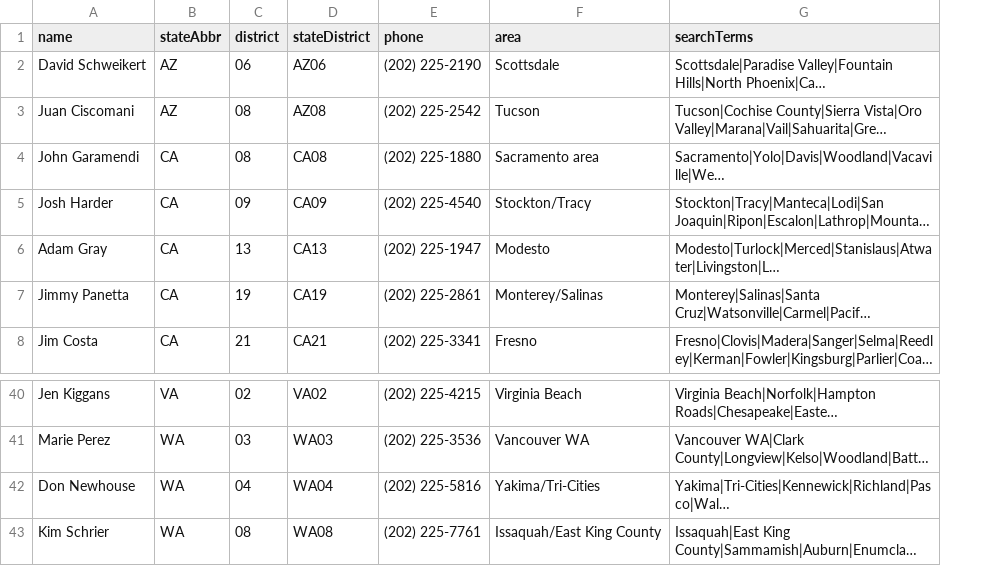
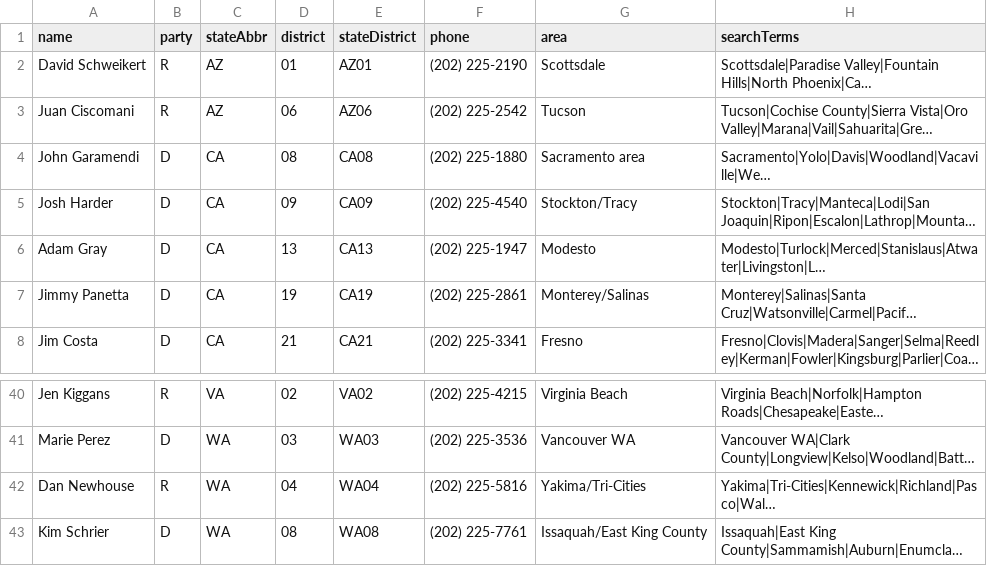
Before and after one commit to phillycivic/haiti-tps, a CSV file: data/targeted.csv, drawn as a sheet; only a part is shown, gaps mark what is left out; long unchanged cells end in …; addresses are those after the commit; the diff names each change by its address in the sheet, - before the commit and + after, or states it on an @@ line.

```diff
--- a/data/targeted.csv
+++ b/data/targeted.csv
+column B (party), rows 2-8: R | R | D | D | D | D | D; rows 40-43: R | D | R | D
-D2 (district): 06
+D2 (district): 01
-E2 (stateDistrict): AZ06
+E2 (stateDistrict): AZ01
-D3 (district): 08
+D3 (district): 06
-E3 (stateDistrict): AZ08
+E3 (stateDistrict): AZ06
-A42 (name): Don Newhouse
+A42 (name): Dan Newhouse
```
Also changed, not shown: 7 other files.
